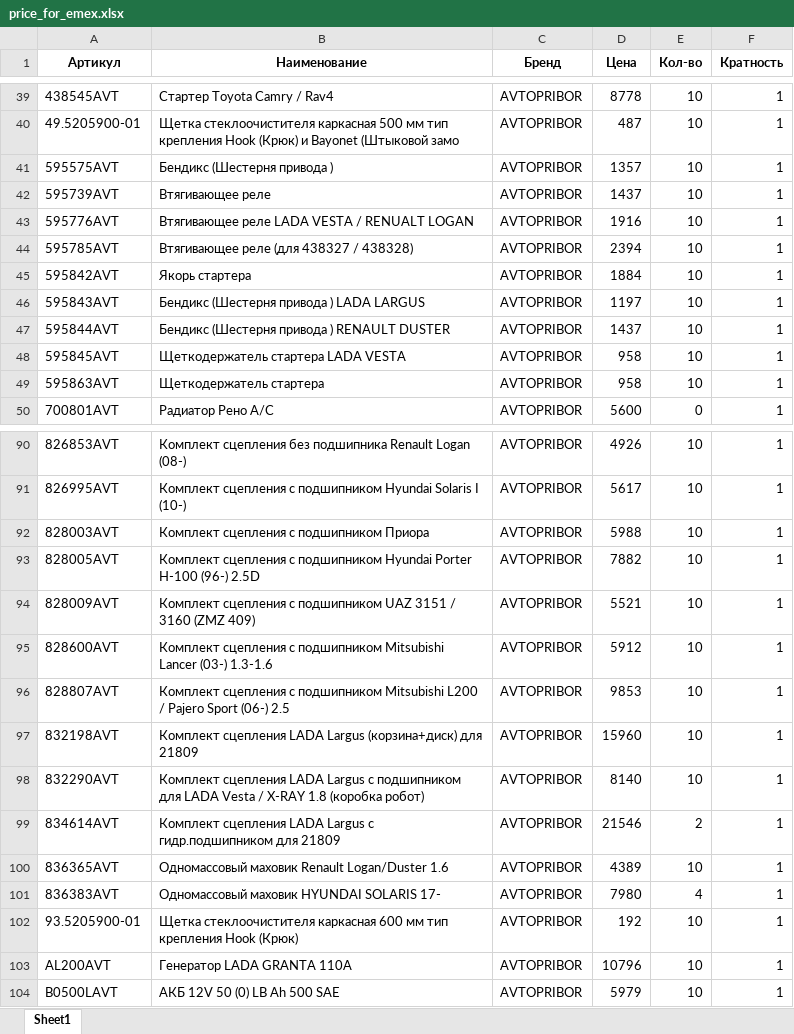
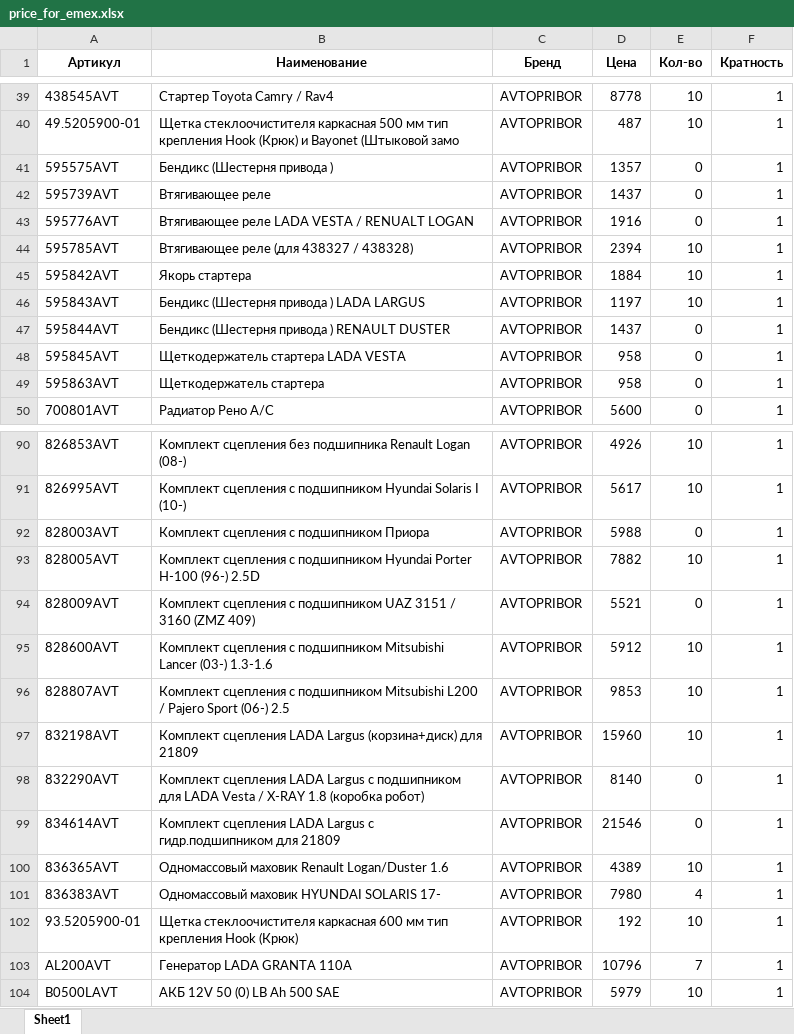
Before and after one commit to beton18/emex-co_project, an Excel workbook: price_for_emex.xlsx, sheet Sheet1, drawn as a sheet; only a part is shown, gaps mark what is left out; values as stored, in another font and other column widths than the file's, no borders; the diff covers the shown part only; the diff names each change by its address in the sheet, - before the commit and + after, or states it on an @@ line.

Commit message:
Обновление фида EMEX - 2025-07-04 14:37

```diff
--- a/price_for_emex.xlsx (sheet Sheet1)
+++ b/price_for_emex.xlsx (sheet Sheet1)
-E41:E43 (Кол-во): 10
+E41:E43 (Кол-во): 0
-E47:E49 (Кол-во): 10
+E47:E49 (Кол-во): 0
-E92 (Кол-во): 10
+E92 (Кол-во): 0
-E94 (Кол-во): 10
+E94 (Кол-во): 0
-E98 (Кол-во): 10
+E98 (Кол-во): 0
-E99 (Кол-во): 2
+E99 (Кол-во): 0
-E103 (Кол-во): 10
+E103 (Кол-во): 7
```
Also changed, not shown: 9 edited cells elsewhere in this sheet.
